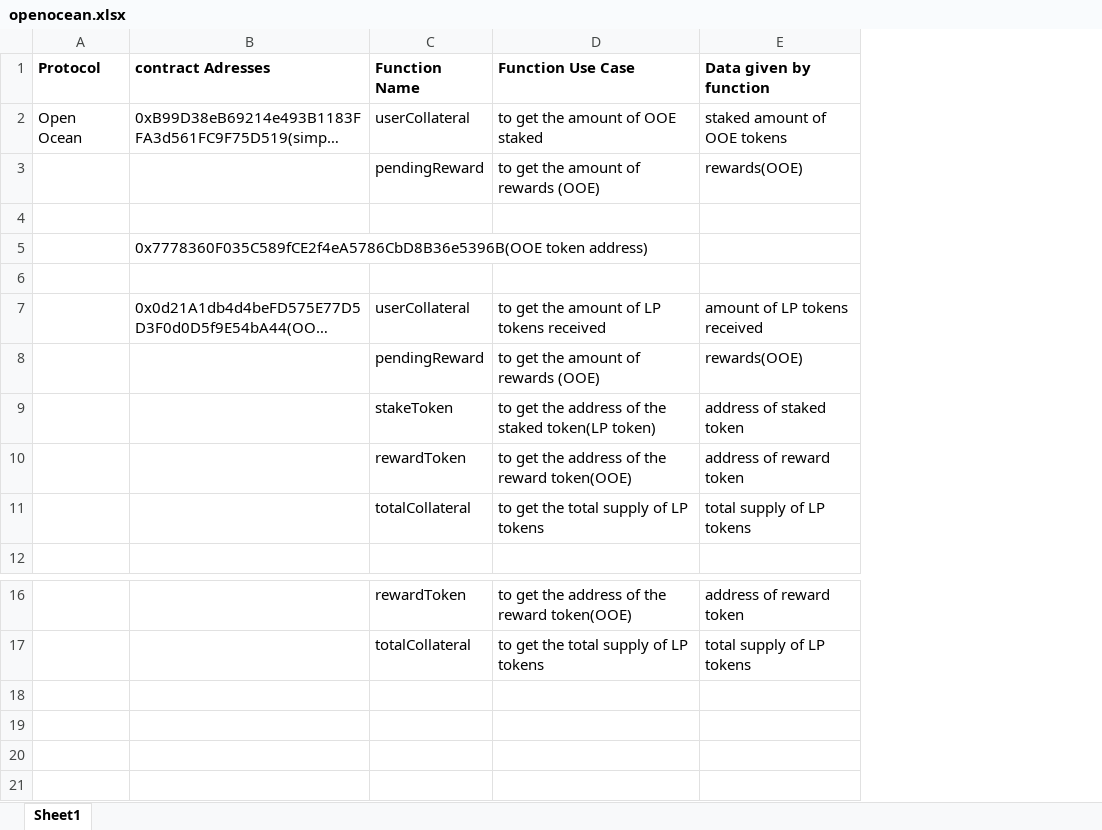
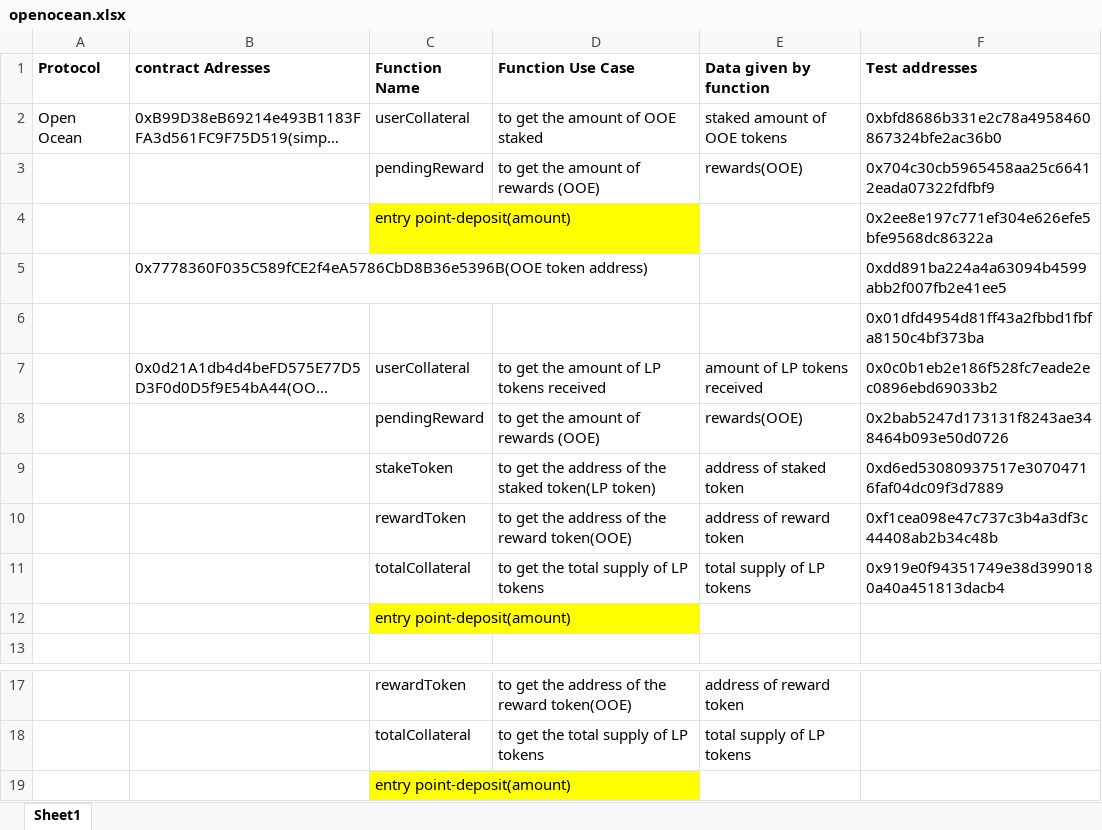
Before and after one commit to mohdnuman/openocean, an Excel workbook: openocean.xlsx, sheet Sheet1, drawn as a sheet; only a part is shown, gaps mark what is left out; long unchanged cells end in …; values as stored, in another font and other column widths than the file's, no borders; the diff names each change by its address in the sheet, - before the commit and + after, or states it on an @@ line.

```diff
--- a/openocean.xlsx (sheet Sheet1)
+++ b/openocean.xlsx (sheet Sheet1)
+column F (Test addresses), rows 2-11: 0xbfd8686b331e2c78a4958460867324bfe2ac36b0 | 0x704c30cb5965458aa25c66412eada07322fdfbf9 | 0x2ee8e197c771ef304e626efe5bfe9568dc86322a | 0xdd891ba224a4a63094b4599abb2f007fb2e41ee5 | 0x01dfd4954d81ff43a2fbbd1fbfa8150c4bf373ba | 0x0c0b1eb2e186f528fc7eade2ec0896ebd69033b2 | 0x2bab5247d173131f8243ae348464b093e50d0726 | 0xd6ed53080937517e30704716faf04dc09f3d7889 | 0xf1cea098e47c737c3b4a3df3c44408ab2b34c48b | 0x919e0f94351749e38d3990180a40a451813dacb4
-row 4: (empty)
+row 4:  |  | entry point-deposit(amount) |  |  | 0x2ee8e197c771ef304e626efe5bfe9568dc86322a
-C4 fill: none
+C4 fill: #FFFF00
+row 12:  |  | entry point-deposit(amount)
+row 19:  |  | entry point-deposit(amount)
```
Also changed, not shown: 5 other files.
